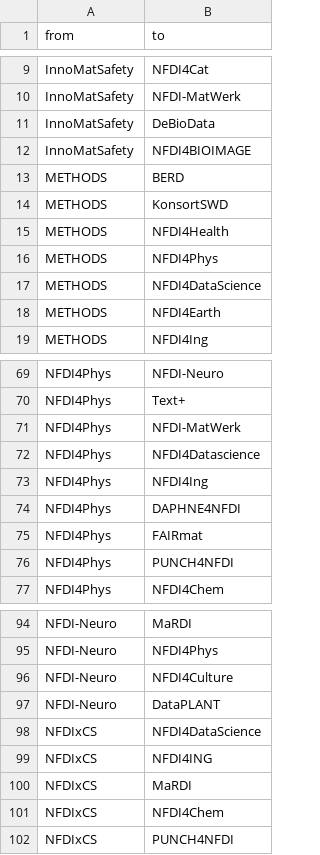
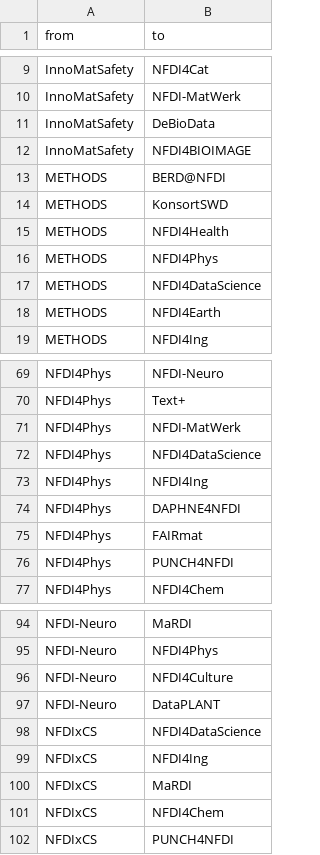
Before and after one commit to dorothearrr/NFDI_Netzwerk, a CSV file: 2021/NFDI_Netzwerk_2021.csv, drawn as a sheet; only a part is shown, gaps mark what is left out.

Commit message:
Update NFDI_Netzwerk_2021.csv

```diff
--- a/2021/NFDI_Netzwerk_2021.csv
+++ b/2021/NFDI_Netzwerk_2021.csv
@@ -12,3 +12,3 @@ InnoMatSafety,DeBioData
 InnoMatSafety,NFDI4BIOIMAGE
-METHODS,BERD
+METHODS,BERD@NFDI
 METHODS,KonsortSWD
@@ -71,3 +71,3 @@ NFDI4Phys,Text+
 NFDI4Phys,NFDI-MatWerk
-NFDI4Phys,NFDI4Datascience
+NFDI4Phys,NFDI4DataScience
 NFDI4Phys,NFDI4Ing
@@ -98,3 +98,3 @@ NFDI-Neuro,DataPLANT
 NFDIxCS,NFDI4DataScience
-NFDIxCS,NFDI4ING
+NFDIxCS,NFDI4Ing
 NFDIxCS,MaRDI
```
